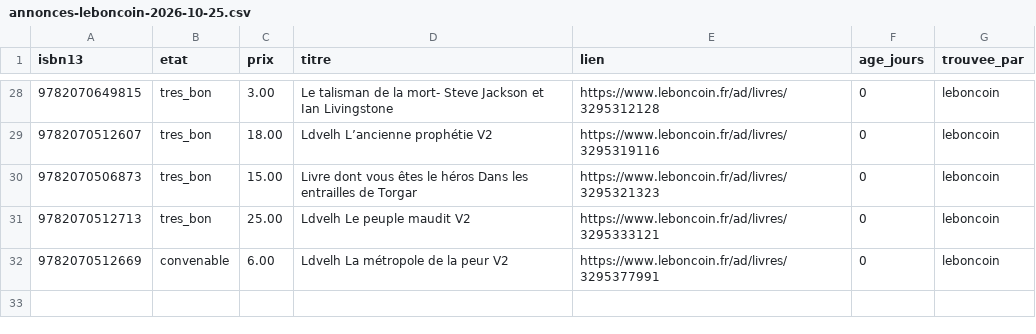
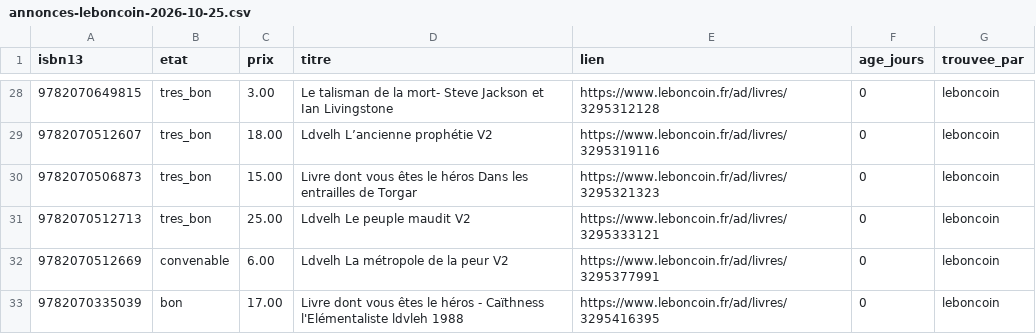
Before and after one commit to loliba92/LDVELH, a CSV file: data/raw/occasion/annonces-leboncoin-2026-10-25.csv, drawn as a sheet; only a part is shown, gaps mark what is left out; the diff names each change by its address in the sheet, - before the commit and + after, or states it on an @@ line.

Commit message:
Relevé Leboncoin (issue 138)

```diff
--- a/data/raw/occasion/annonces-leboncoin-2026-10-25.csv
+++ b/data/raw/occasion/annonces-leboncoin-2026-10-25.csv
+row 33: 9782070335039 | bon | 17.00 | Livre dont vous êtes le héros - Caïthness l'Elémentaliste ldvleh 1988 | https://www.leboncoin.fr/ad/livres/3295416395 | 0 | leboncoin
```
Also changed, not shown: data/raw/occasion/leboncoin-2026-10-25.csv, 7 other files.
